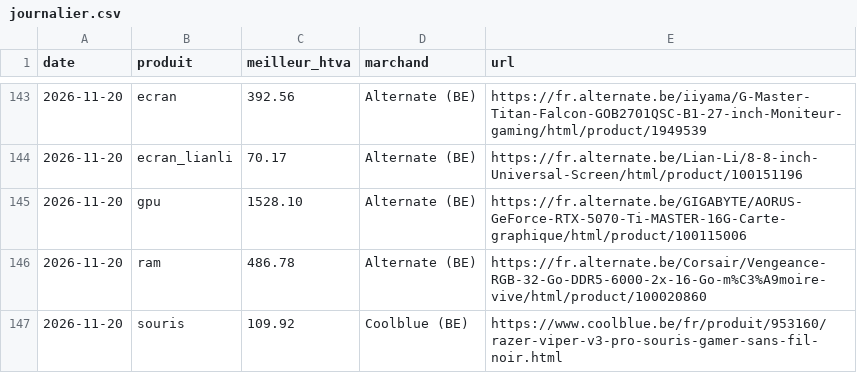
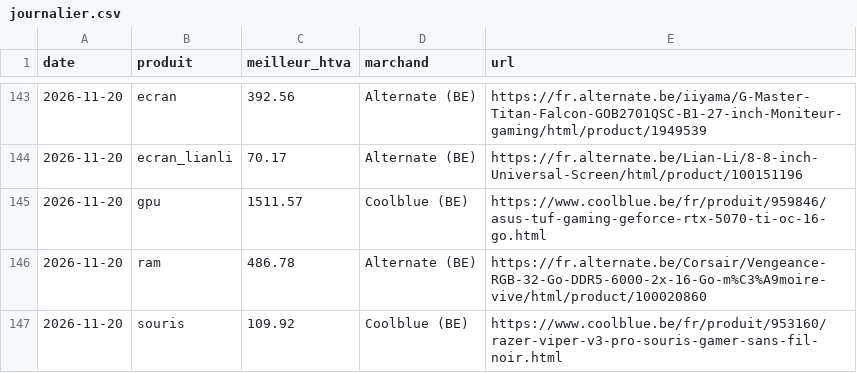
Before and after one commit to vegafuze/pc-price-hunter, a CSV file: data/journalier.csv, drawn as a sheet; only a part is shown, gaps mark what is left out.

```diff
--- a/data/journalier.csv
+++ b/data/journalier.csv
@@ -144,3 +144,3 @@ date,produit,meilleur_htva,marchand,url
 2026-11-20,ecran_lianli,70.17,Alternate (BE),https://fr.alternate.be/Lian-Li/8-8-inch-Universal-Screen/html/product/100151196
-2026-11-20,gpu,1528.10,Alternate (BE),https://fr.alternate.be/GIGABYTE/AORUS-GeForce-RTX-5070-Ti-MASTER-16G-Carte-graphique/html/product/100115006
+2026-11-20,gpu,1511.57,Coolblue (BE),https://www.coolblue.be/fr/produit/959846/asus-tuf-gaming-geforce-rtx-5070-ti-oc-16-go.html
 2026-11-20,ram,486.78,Alternate (BE),https://fr.alternate.be/Corsair/Vengeance-RGB-32-Go-DDR5-6000-2x-16-Go-m%C3%A9moire-vive/html/product/100020860
```
Also changed, not shown: data/executions.csv, data/releves/2026-11.csv, 4 other files.
